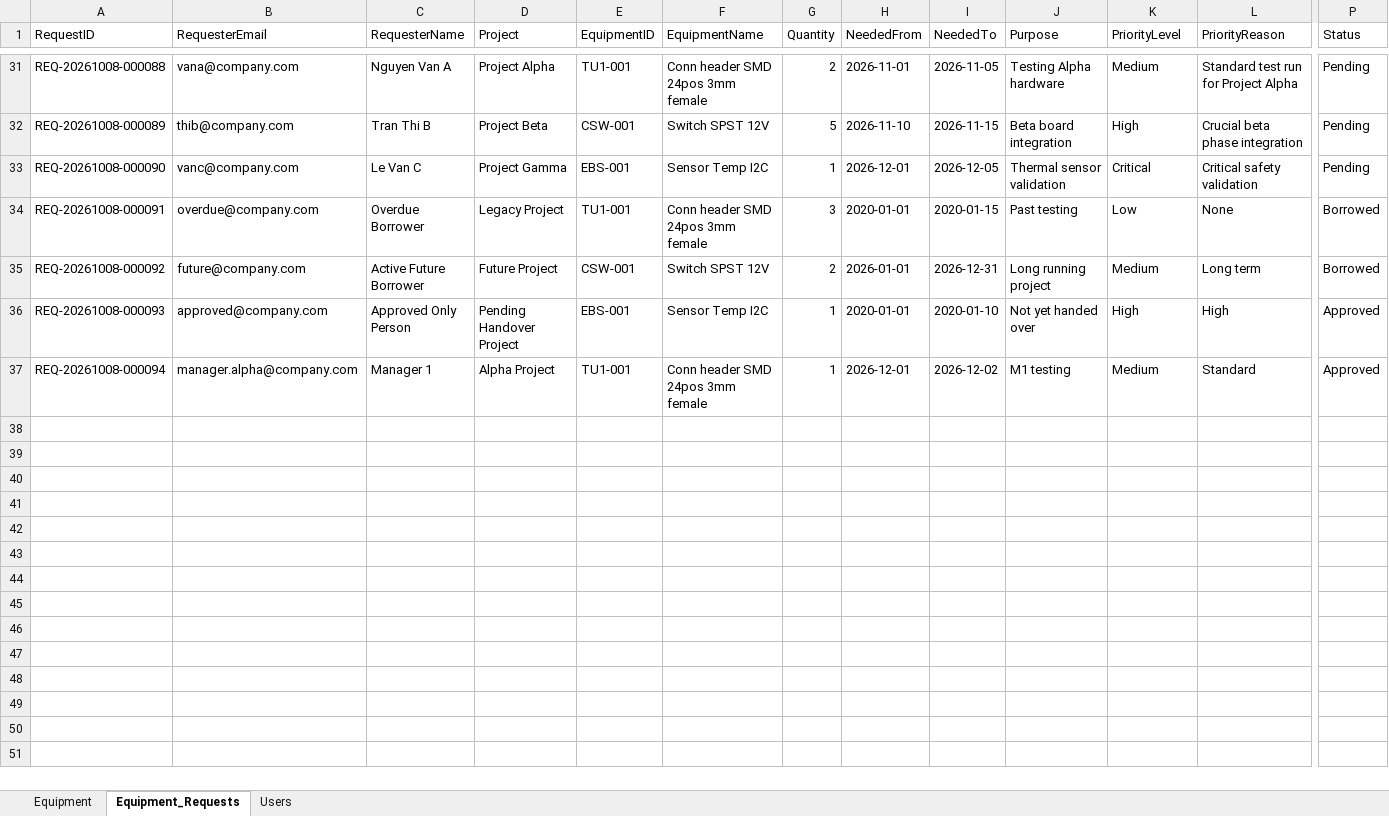
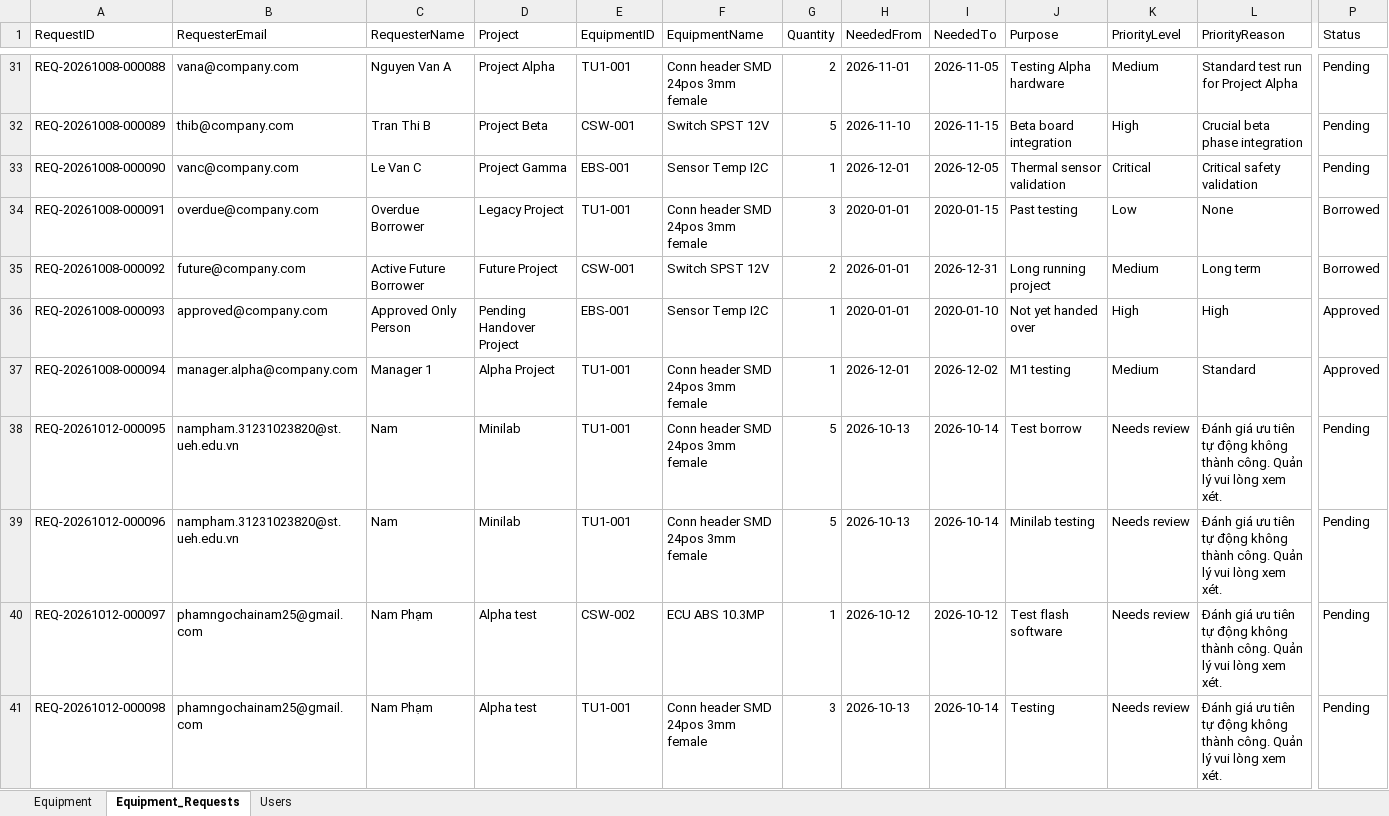
Before and after one commit to nampham265/AI-Equipment-Agent, an Excel workbook: backend/data/equipment_agent.xlsx, sheet Equipment_Requests, drawn as a sheet; only a part is shown, gaps mark what is left out; values as stored, in another font and other column widths than the file's, no borders; rows hold the shown columns only; the diff names each change by its address in the sheet, - before the commit and + after, or states it on an @@ line.

Commit message:
fix(agent): resolve equipment context bleed and person overdue loan tracking

```diff
--- a/backend/data/equipment_agent.xlsx (sheet Equipment_Requests)
+++ b/backend/data/equipment_agent.xlsx (sheet Equipment_Requests)
+row 38: REQ-20261012-000095 | nampham.31231023820@st.ueh.edu.vn | Nam | Minilab | TU1-001 | Conn header SMD 24pos 3mm female | 5 | 2026-10-13 | 2026-10-14 | Test borrow | Needs review | Đánh giá ưu tiên tự động không thành công. Quản lý vui lòng xem xét. | Pending
+row 39: REQ-20261012-000096 | nampham.31231023820@st.ueh.edu.vn | Nam | Minilab | TU1-001 | Conn header SMD 24pos 3mm female | 5 | 2026-10-13 | 2026-10-14 | Minilab testing | Needs review | Đánh giá ưu tiên tự động không thành công. Quản lý vui lòng xem xét. | Pending
+row 40: REQ-20261012-000097 | phamngochainam25@gmail.com | Nam Phạm | Alpha test | CSW-002 | ECU ABS 10.3MP | 1 | 2026-10-12 | 2026-10-12 | Test flash software | Needs review | Đánh giá ưu tiên tự động không thành công. Quản lý vui lòng xem xét. | Pending
+row 41: REQ-20261012-000098 | phamngochainam25@gmail.com | Nam Phạm | Alpha test | TU1-001 | Conn header SMD 24pos 3mm female | 3 | 2026-10-13 | 2026-10-14 | Testing | Needs review | Đánh giá ưu tiên tự động không thành công. Quản lý vui lòng xem xét. | Pending
```
Also changed, not shown: sheet Users, 27 other files.
